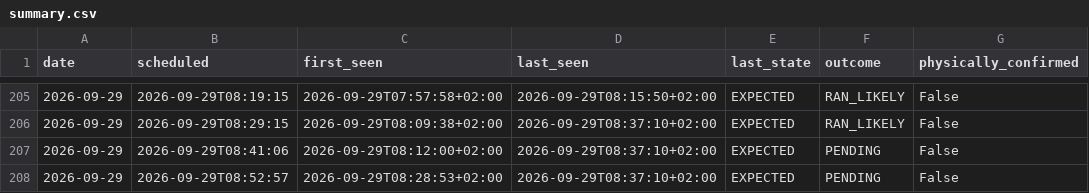
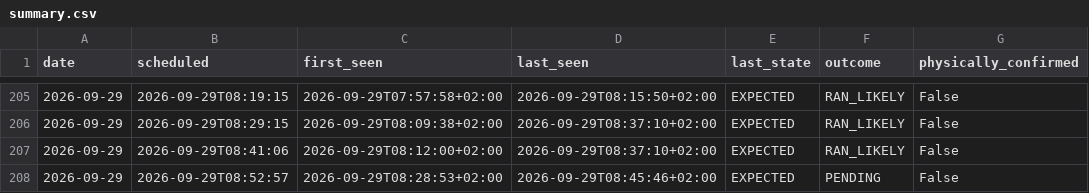
Before and after one commit to johanna86-sudo/sl-516-logg, a CSV file: data/morning/summary.csv, drawn as a sheet; only a part is shown, gaps mark what is left out.

```diff
--- a/data/morning/summary.csv
+++ b/data/morning/summary.csv
@@ -206,3 +206,3 @@ date,scheduled,first_seen,last_seen,last_state,outcome,physically_confirmed
 2026-09-29,2026-09-29T08:29:15,2026-09-29T08:09:38+02:00,2026-09-29T08:37:10+02:00,EXPECTED,RAN_LIKELY,False
-2026-09-29,2026-09-29T08:41:06,2026-09-29T08:12:00+02:00,2026-09-29T08:37:10+02:00,EXPECTED,PENDING,False
-2026-09-29,2026-09-29T08:52:57,2026-09-29T08:28:53+02:00,2026-09-29T08:37:10+02:00,EXPECTED,PENDING,False
+2026-09-29,2026-09-29T08:41:06,2026-09-29T08:12:00+02:00,2026-09-29T08:37:10+02:00,EXPECTED,RAN_LIKELY,False
+2026-09-29,2026-09-29T08:52:57,2026-09-29T08:28:53+02:00,2026-09-29T08:45:46+02:00,EXPECTED,PENDING,False
```
Also changed, not shown: data/morning/raw/2026-09-29.csv.
